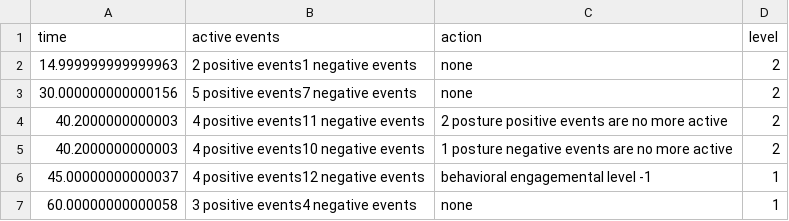
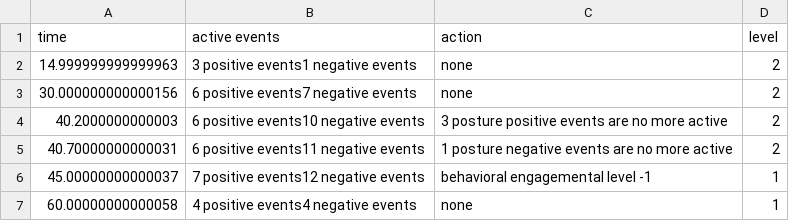
Before and after one commit to csu-signal/TRACE, a CSV file: examples/behavioral_engagement_level_log.csv, drawn as a sheet.

```diff
--- a/examples/behavioral_engagement_level_log.csv
+++ b/examples/behavioral_engagement_level_log.csv
@@ -1,7 +1,7 @@
 time,active events,action,level
-14.999999999999963,2 positive events1 negative events,none,2
-30.000000000000156,5 positive events7 negative events,none,2
-40.2000000000003,4 positive events11 negative events,2 posture positive events are no more active,2
-40.2000000000003,4 positive events10 negative events,1 posture negative events are no more active,2
-45.00000000000037,4 positive events12 negative events,behavioral engagemental level -1,1
-60.00000000000058,3 positive events4 negative events,none,1
+14.999999999999963,3 positive events1 negative events,none,2
+30.000000000000156,6 positive events7 negative events,none,2
+40.2000000000003,6 positive events10 negative events,3 posture positive events are no more active,2
+40.70000000000031,6 positive events11 negative events,1 posture negative events are no more active,2
+45.00000000000037,7 positive events12 negative events,behavioral engagemental level -1,1
+60.00000000000058,4 positive events4 negative events,none,1
```
Also changed, not shown: examples/event_log.csv, 2 other files.
